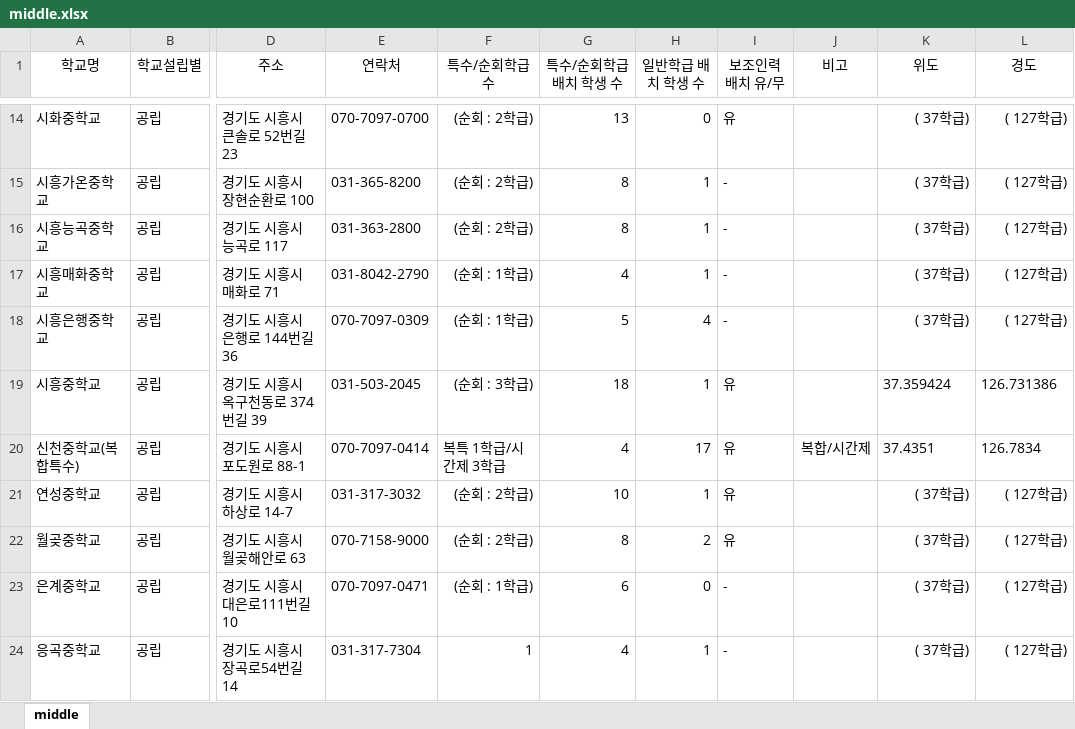
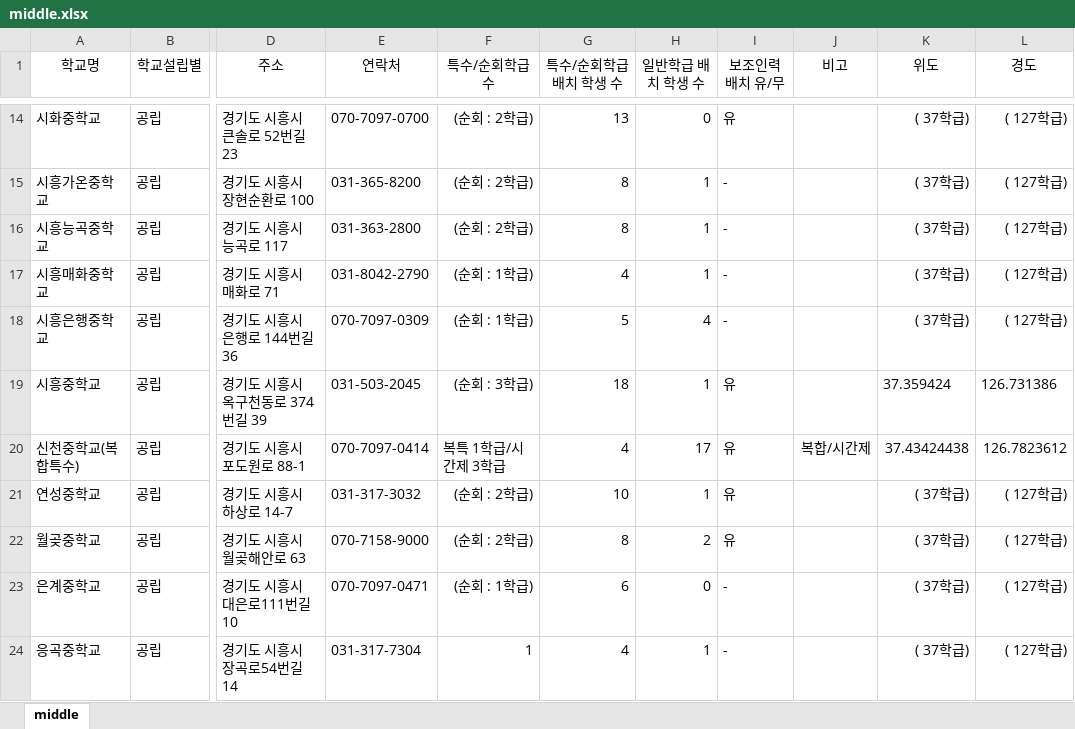
Before and after one commit to shiheungEC/shiheungec.github.io, an Excel workbook: data/middle.xlsx, sheet middle, drawn as a sheet; only a part is shown, gaps mark what is left out; values as stored, in another font and other column widths than the file's, no borders; the diff names each change by its address in the sheet, - before the commit and + after, or states it on an @@ line.

```diff
--- a/data/middle.xlsx (sheet middle)
+++ b/data/middle.xlsx (sheet middle)
-K20 (위도): 37.4351
+K20 (위도): 37.43424438
-L20 (경도): 126.7834
+L20 (경도): 126.7823612
```
Also changed, not shown: data/art.xlsx, data/elementary.xlsx, 3 other files.
